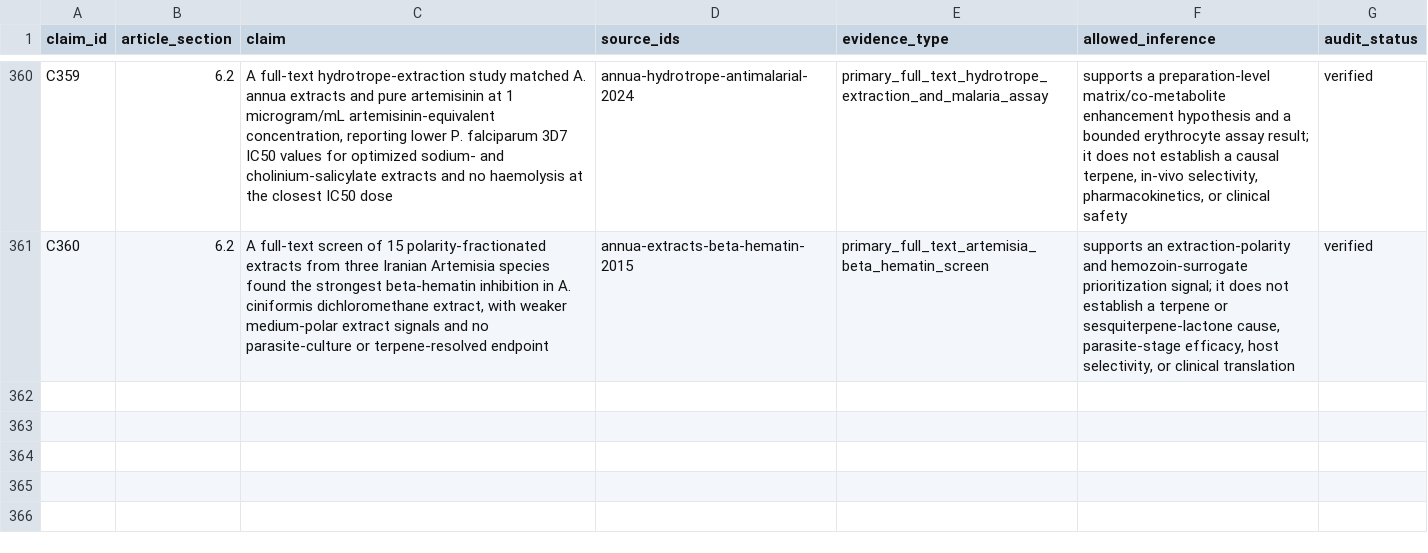
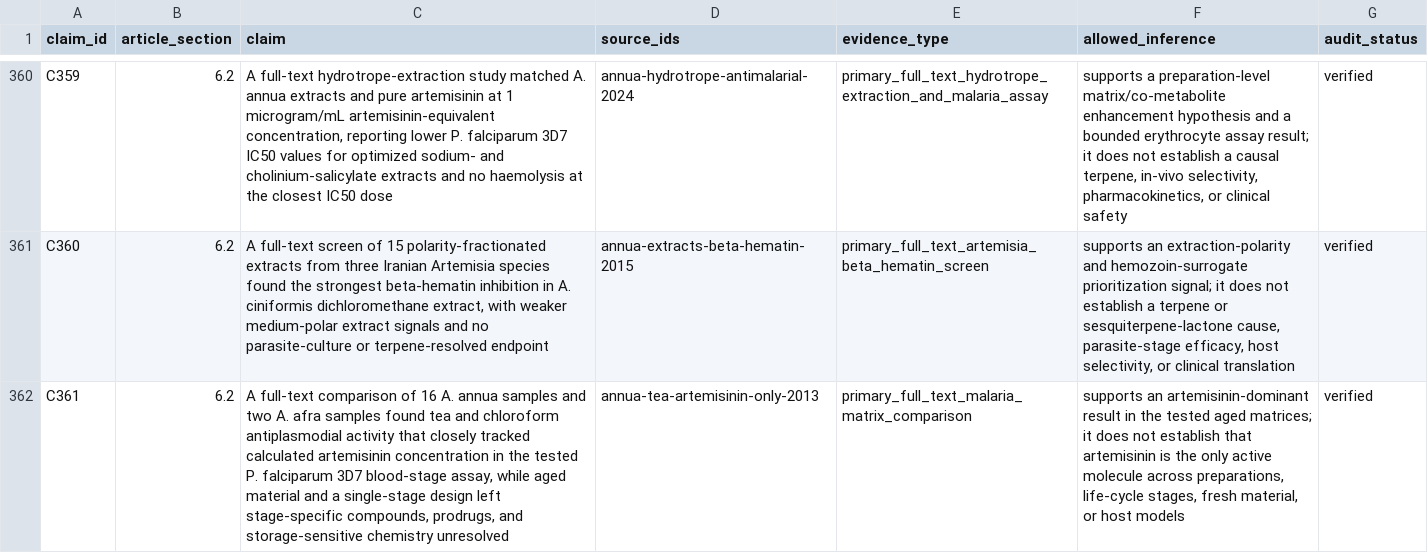
Before and after one commit to dcmcshan/artemisia, a CSV file: manuscript/claim-audit.csv, drawn as a sheet; only a part is shown, gaps mark what is left out; the diff names each change by its address in the sheet, - before the commit and + after, or states it on an @@ line.

```diff
--- a/manuscript/claim-audit.csv
+++ b/manuscript/claim-audit.csv
+row 362: C361 | 6.2 | A full-text comparison of 16 A. annua samples and two A. afra samples found tea and chloroform antiplasmodial activity that closely tracked calculated artemisinin concentration in the tested P. falciparum 3D7 blood-stage assay, while aged material and a single-stage design left stage-specific compounds, prodrugs, and storage-sensitive chemistry unresolved | annua-tea-artemisinin-only-2013 | primary_full_text_malaria_matrix_comparison | supports an artemisinin-dominant result in the tested aged matrices; it does not establish that artemisinin is the only active molecule across preparations, life-cycle stages, fresh material, or host models | verified
```
Also changed, not shown: manuscript/full-text-eligibility-queue.csv, manuscript/full-text-verification.csv, 11 other files.
